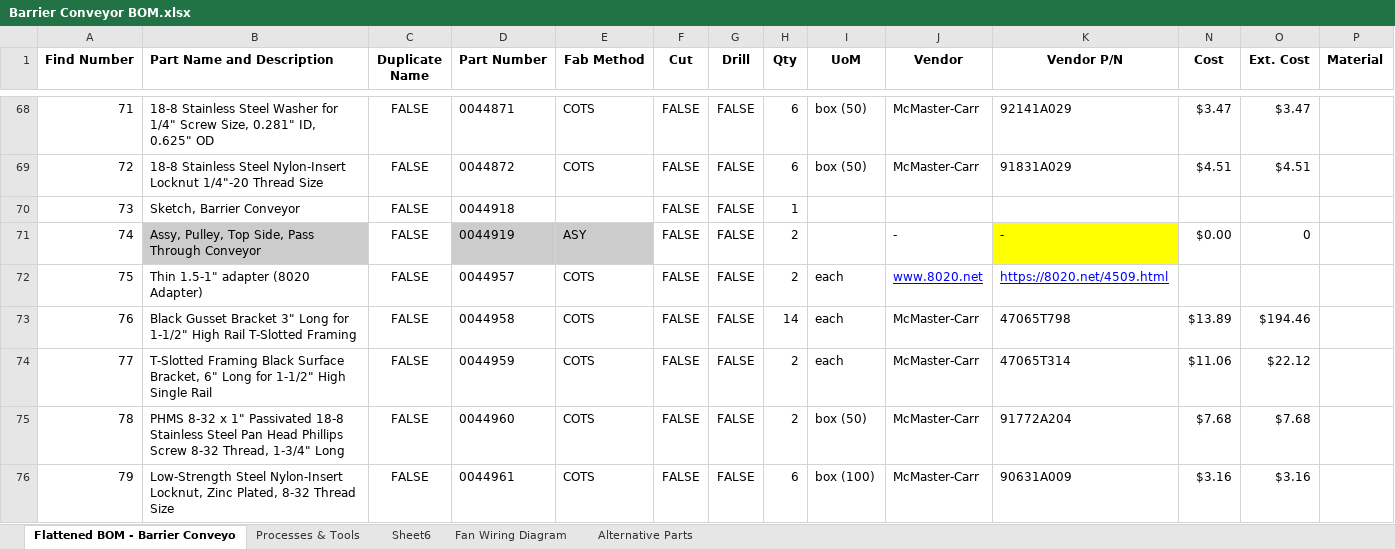
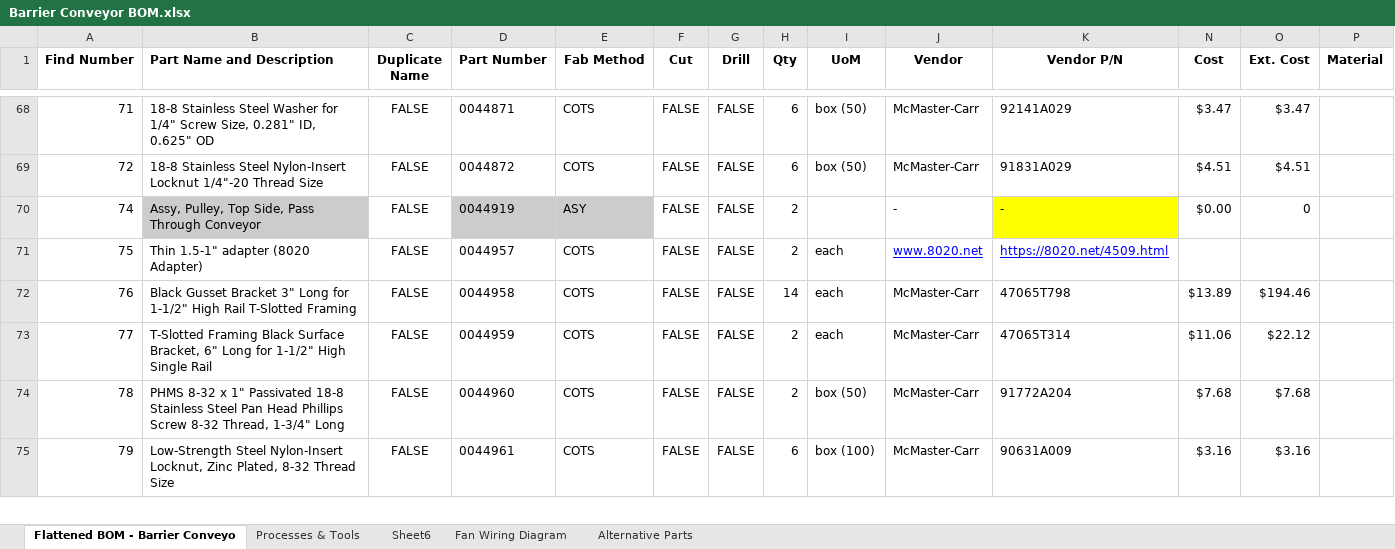
Before and after one commit to creatoreng/Creator-Transfer-Chamber, an Excel workbook: 03 BOM/Barrier Conveyor BOM.xlsx, sheet Flattened BOM - Barrier Conveyo, drawn as a sheet; only a part is shown, gaps mark what is left out; values as stored, in another font and other column widths than the file's, no borders; charts and pictures and conditional formats not drawn; rows hold the shown columns only; the diff names each change by its address in the sheet, - before the commit and + after, or states it on an @@ line.

```diff
--- a/03 BOM/Barrier Conveyor BOM.xlsx (sheet Flattened BOM - Barrier Conveyo)
+++ b/03 BOM/Barrier Conveyor BOM.xlsx (sheet Flattened BOM - Barrier Conveyo)
-row 70: 73 | Sketch, Barrier Conveyor | FALSE | 0044918 |  | FALSE | FALSE | 1
```
Also changed, not shown: sheet Processes & Tools.
